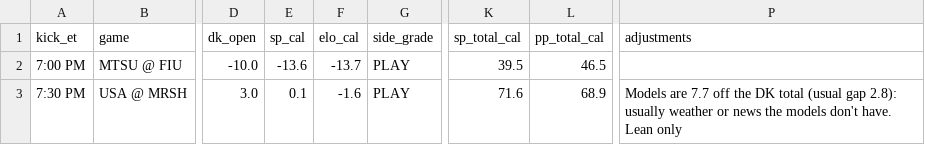
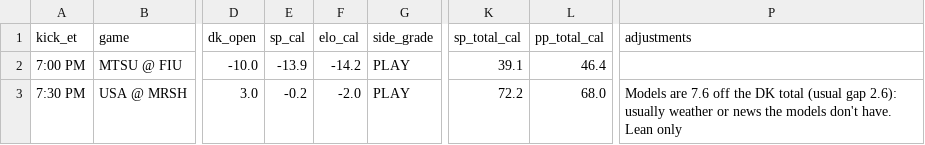
Before and after one commit to tdfarrell/betting-research, a CSV file: data/boards/cfb_2026-10-20.csv, drawn as a sheet; only a part is shown, gaps mark what is left out; the diff names each change by its address in the sheet, - before the commit and + after, or states it on an @@ line.

```diff
--- a/data/boards/cfb_2026-10-20.csv
+++ b/data/boards/cfb_2026-10-20.csv
-E2 (sp_cal): -13.6
+E2 (sp_cal): -13.9
-F2 (elo_cal): -13.7
+F2 (elo_cal): -14.2
-K2 (sp_total_cal): 39.5
+K2 (sp_total_cal): 39.1
-L2 (pp_total_cal): 46.5
+L2 (pp_total_cal): 46.4
-E3 (sp_cal): 0.1
+E3 (sp_cal): -0.2
-F3 (elo_cal): -1.6
+F3 (elo_cal): -2.0
-K3 (sp_total_cal): 71.6
+K3 (sp_total_cal): 72.2
-L3 (pp_total_cal): 68.9
+L3 (pp_total_cal): 68.0
-P3 (adjustments): Models are 7.7 off the DK total (usual gap 2.8): usually weather…
+P3 (adjustments): Models are 7.6 off the DK total (usual gap 2.6): usually weather…
```
Also changed, not shown: data/boards/cfb_2026-10-17.csv, data/grades/props_picks.csv, 20 other files.
